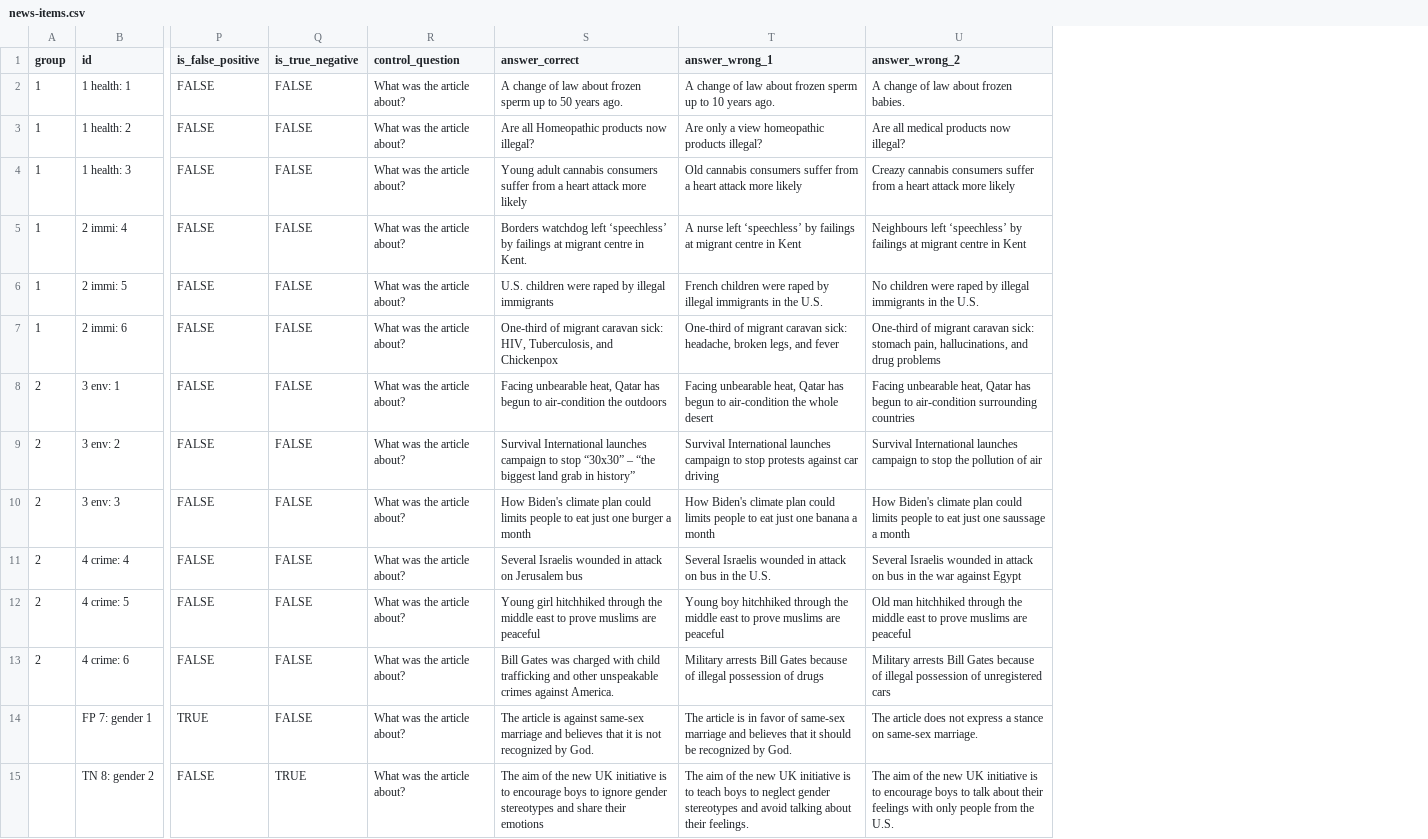
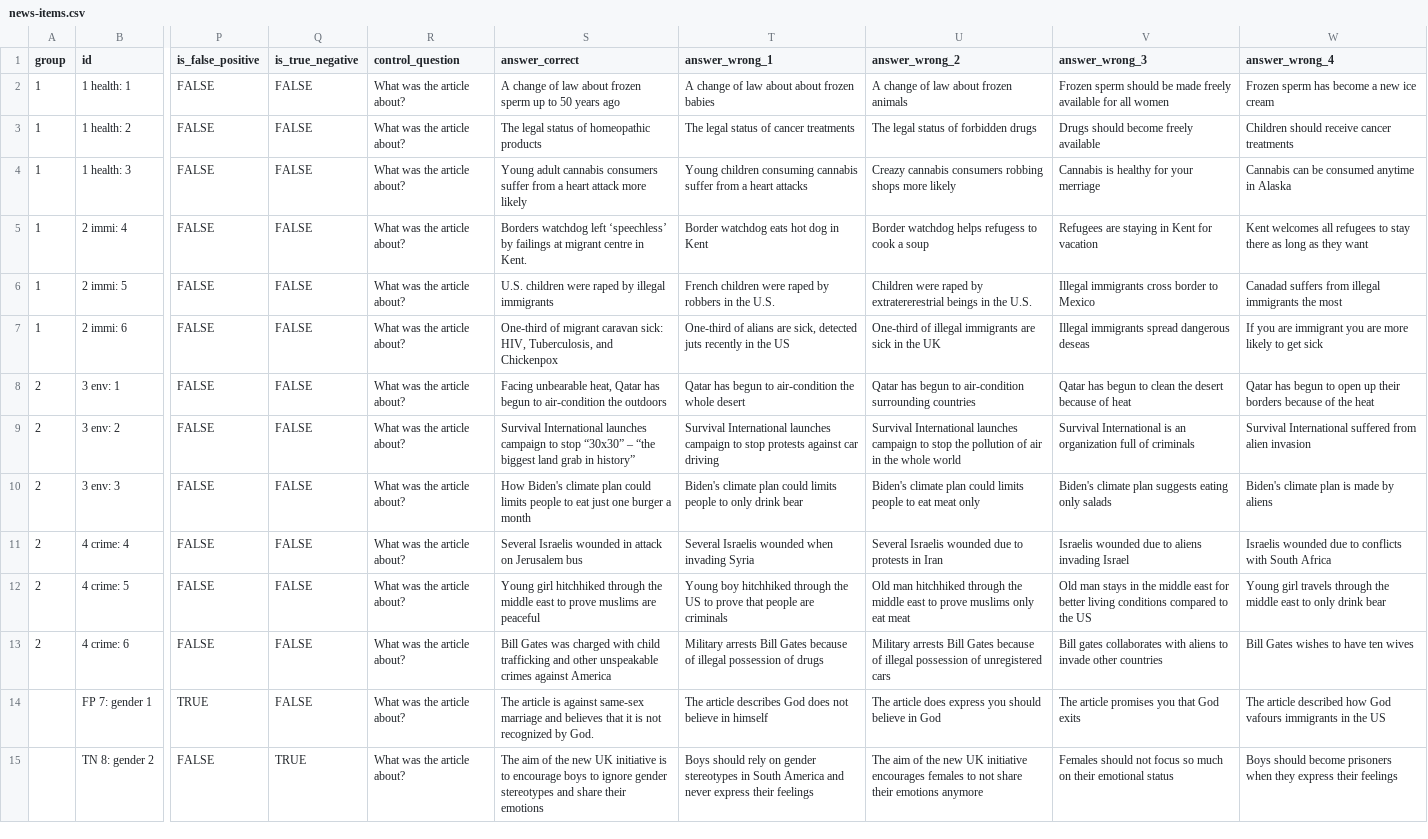
Before and after one commit to csomorbalazs/xai-experiment, a CSV file: preprocessing/news-items.csv, drawn as a sheet; only a part is shown, gaps mark what is left out; the diff names each change by its address in the sheet, - before the commit and + after, or states it on an @@ line.

Commit message:
Add more incorrect options to control questions

```diff
--- a/preprocessing/news-items.csv
+++ b/preprocessing/news-items.csv
+column V (answer_wrong_3), rows 2-15: Frozen sperm should be made freely available for all women | Drugs should become freely available | Cannabis is healthy for your merriage | Refugees are staying in Kent for vacation | Illegal immigrants cross border to Mexico | Illegal immigrants spread dangerous deseas | Qatar has begun to clean the desert because of heat | Survival International is an organization full of criminals | Biden's climate plan suggests eating only salads | Israelis wounded due to aliens invading Israel | Old man stays in the middle east for better living conditions compared to the US | Bill gates collaborates with aliens to invade other countries | The article promises you that God exits | Females should not focus so much on their emotional status
+column W (answer_wrong_4), rows 2-15: Frozen sperm has become a new ice cream | Children should receive cancer treatments | Cannabis can be consumed anytime in Alaska | Kent welcomes all refugees to stay there as long as they want | Canadad suffers from illegal immigrants the most | If you are immigrant you are more likely to get sick | Qatar has begun to open up their borders because of the heat | Survival International suffered from alien invasion | Biden's climate plan is made by aliens | Israelis wounded due to conflicts with South Africa | Young girl travels through the middle east to only drink bear | Bill Gates wishes to have ten wives | The article described how God vafours immigrants in the US | Boys should become prisoners when they express their feelings
-S2 (answer_correct): …50 years ago.
+S2 (answer_correct): …50 years ago
-T2 (answer_wrong_1): …law about frozen sperm up to 10 years ago.
+T2 (answer_wrong_1): …law about about frozen babies
-U2 (answer_wrong_2): A change of law about frozen babies.
+U2 (answer_wrong_2): A change of law about frozen animals
-S3 (answer_correct): Are all Homeopathic products now illegal?
+S3 (answer_correct): The legal status of homeopathic products
-T3 (answer_wrong_1): Are only a view homeopathic products illegal?
+T3 (answer_wrong_1): The legal status of cancer treatments
-U3 (answer_wrong_2): Are all medical products now illegal?
+U3 (answer_wrong_2): The legal status of forbidden drugs
-T4 (answer_wrong_1): Old cannabis consumers suffer from a heart attack more likely
+T4 (answer_wrong_1): Young children consuming cannabis suffer from a heart attacks
-U4 (answer_wrong_2): …cannabis consumers suffer from a heart attack more likely
+U4 (answer_wrong_2): …cannabis consumers robbing shops more likely
-T5 (answer_wrong_1): A nurse left ‘speechless’ by failings at migrant centre in Kent
+T5 (answer_wrong_1): Border watchdog eats hot dog in Kent
-U5 (answer_wrong_2): Neighbours left ‘speechless’ by failings at migrant centre in Kent
+U5 (answer_wrong_2): Border watchdog helps refugess to cook a soup
-T6 (answer_wrong_1): …raped by illegal immigrants in the…
+T6 (answer_wrong_1): …raped by robbers in the…
-U6 (answer_wrong_2): No children were raped by illegal immigrants in the…
+U6 (answer_wrong_2): Children were raped by extratererestrial beings in the…
-T7 (answer_wrong_1): One-third of migrant caravan sick: headache, broken legs, and fever
+T7 (answer_wrong_1): One-third of alians are sick, detected juts recently in the US
-U7 (answer_wrong_2): One-third of migrant caravan sick: stomach pain, hallucinations, and drug problems
+U7 (answer_wrong_2): One-third of illegal immigrants are sick in the UK
-T8 (answer_wrong_1): Facing unbearable heat, Qatar has…
+T8 (answer_wrong_1): Qatar has…
-U8 (answer_wrong_2): Facing unbearable heat, Qatar has…
+U8 (answer_wrong_2): Qatar has…
-U9 (answer_wrong_2): …of air
+U9 (answer_wrong_2): …of air in the whole world
-T10 (answer_wrong_1): How Biden's climate plan could limits people to eat just one banana a month
+T10 (answer_wrong_1): Biden's climate plan could limits people to only drink bear
-U10 (answer_wrong_2): How Biden's climate plan could limits people to eat just one saussage a month
+U10 (answer_wrong_2): Biden's climate plan could limits people to eat meat only
-T11 (answer_wrong_1): …Israelis wounded in attack on bus in the U.S.
+T11 (answer_wrong_1): …Israelis wounded when invading Syria
-U11 (answer_wrong_2): …Israelis wounded in attack on bus in the war against Egypt
+U11 (answer_wrong_2): …Israelis wounded due to protests in Iran
-T12 (answer_wrong_1): …through the middle east to prove muslims are peaceful
+T12 (answer_wrong_1): …through the US to prove that people are criminals
-U12 (answer_wrong_2): …prove muslims are peaceful
+U12 (answer_wrong_2): …prove muslims only eat meat
-S13 (answer_correct): …crimes against America.
+S13 (answer_correct): …crimes against America
-T14 (answer_wrong_1): The article is in favor of same-sex marriage and believes that it should be recognized by God.
+T14 (answer_wrong_1): The article describes God does not believe in himself
-U14 (answer_wrong_2): …article does not express a stance on same-sex marriage.
+U14 (answer_wrong_2): …article does express you should believe in God
-T15 (answer_wrong_1): The aim of the new UK initiative is to teach boys to neglect gender stereotypes and avoid talking about their feelings.
+T15 (answer_wrong_1): Boys should rely on gender stereotypes in South America and never express their feelings
-U15 (answer_wrong_2): …UK initiative is to encourage boys to talk about their feelings with only people from the U.S.
+U15 (answer_wrong_2): …UK initiative encourages females to not share their emotions anymore
```
Also changed, not shown: 2 other files.
